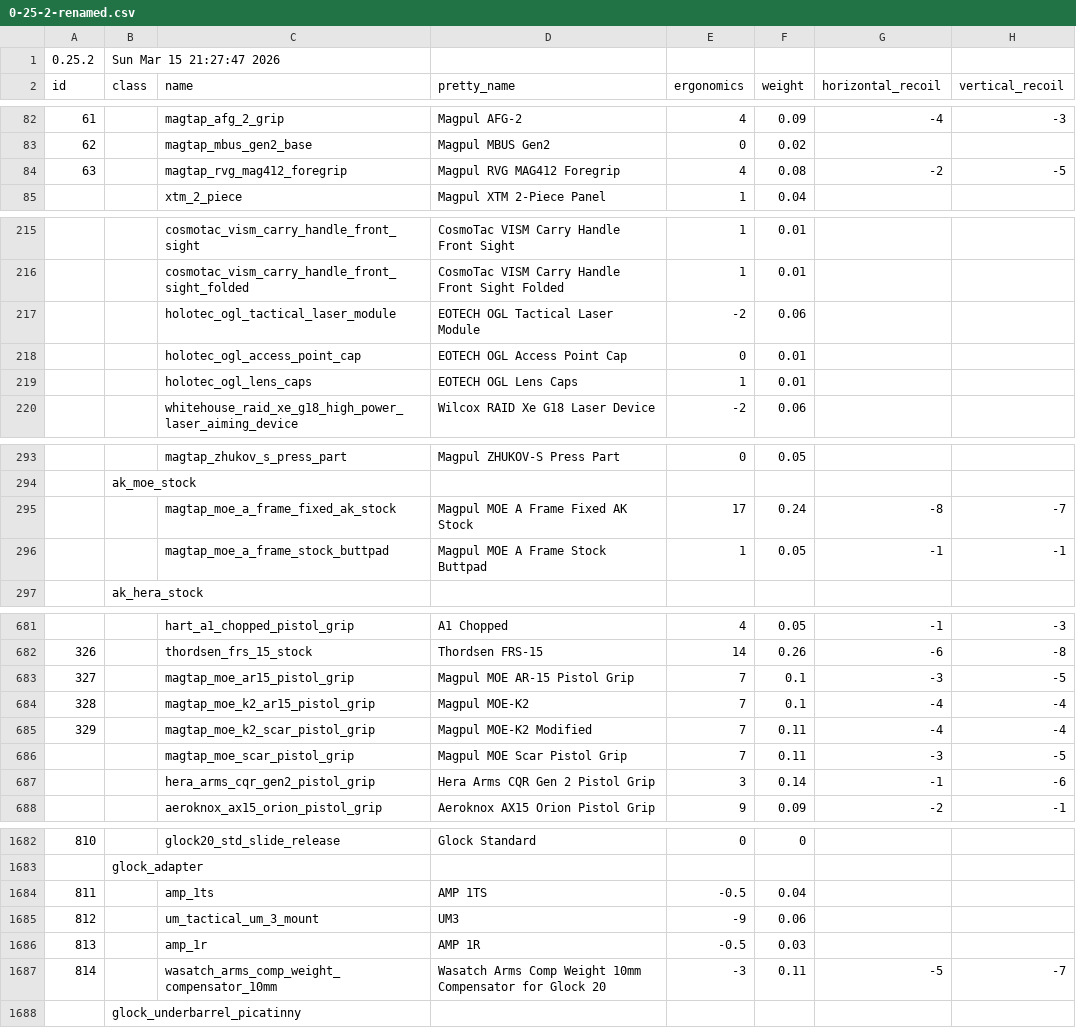
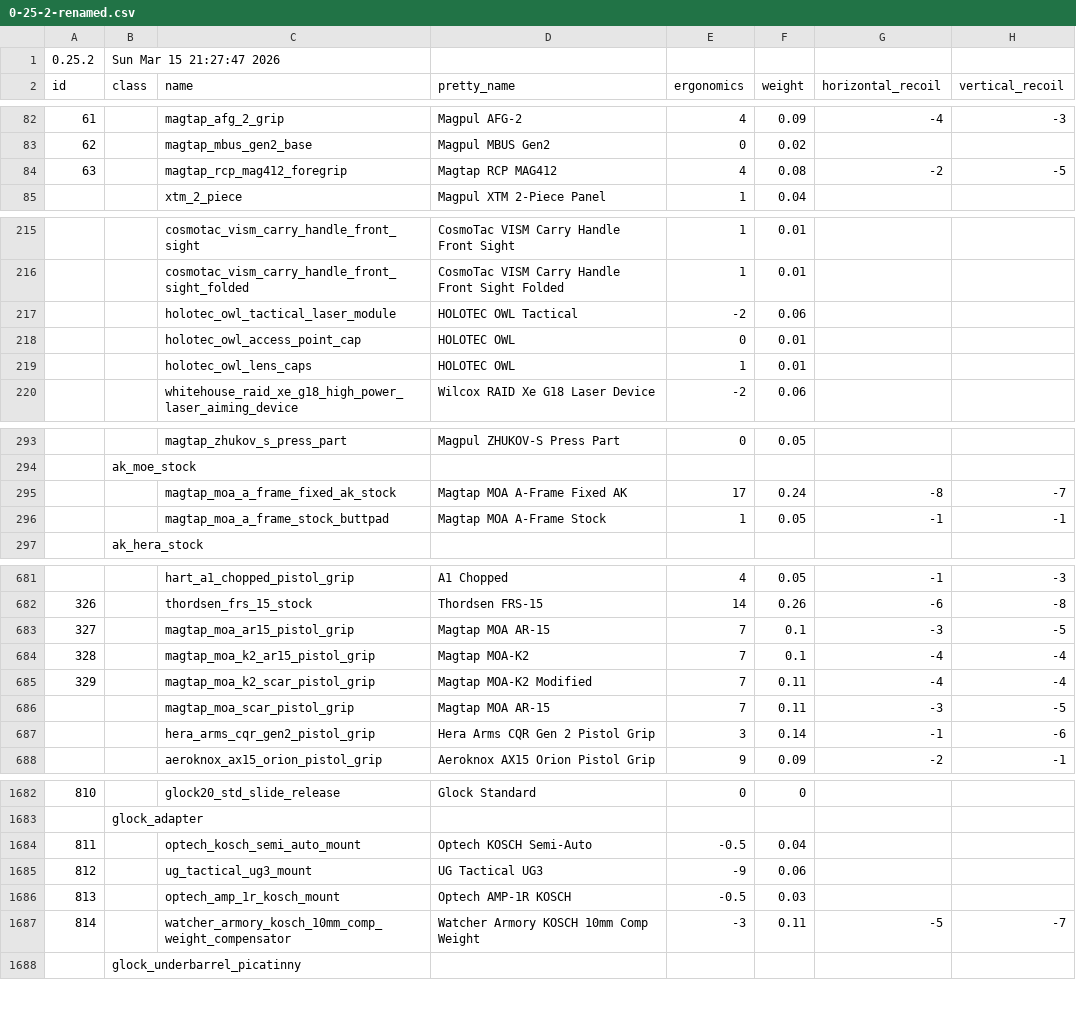
Before and after one commit to recoil-group/deadline-balancing, a CSV file: archive/0-25-2-renamed.csv, drawn as a sheet; only a part is shown, gaps mark what is left out; the diff covers the shown part only; the diff names each change by its address in the sheet, - before the commit and + after, or states it on an @@ line.

```diff
--- a/archive/0-25-2-renamed.csv
+++ b/archive/0-25-2-renamed.csv
-C84 (name): magtap_rvg_mag412_foregrip
+C84 (name): magtap_rcp_mag412_foregrip
-D84 (pretty_name): Magpul RVG MAG412 Foregrip
+D84 (pretty_name): Magtap RCP MAG412
-C217 (name): holotec_ogl_tactical_laser_module
+C217 (name): holotec_owl_tactical_laser_module
-D217 (pretty_name): EOTECH OGL Tactical Laser Module
+D217 (pretty_name): HOLOTEC OWL Tactical
-C218 (name): holotec_ogl_access_point_cap
+C218 (name): holotec_owl_access_point_cap
-D218 (pretty_name): EOTECH OGL Access Point Cap
+D218 (pretty_name): HOLOTEC OWL
-C219 (name): holotec_ogl_lens_caps
+C219 (name): holotec_owl_lens_caps
-D219 (pretty_name): EOTECH OGL Lens Caps
+D219 (pretty_name): HOLOTEC OWL
-C295 (name): magtap_moe_a_frame_fixed_ak_stock
+C295 (name): magtap_moa_a_frame_fixed_ak_stock
-D295 (pretty_name): Magpul MOE A Frame Fixed AK Stock
+D295 (pretty_name): Magtap MOA A-Frame Fixed AK
-C296 (name): magtap_moe_a_frame_stock_buttpad
+C296 (name): magtap_moa_a_frame_stock_buttpad
-D296 (pretty_name): Magpul MOE A Frame Stock Buttpad
+D296 (pretty_name): Magtap MOA A-Frame Stock
-C683 (name): magtap_moe_ar15_pistol_grip
+C683 (name): magtap_moa_ar15_pistol_grip
-D683 (pretty_name): Magpul MOE AR-15 Pistol Grip
+D683 (pretty_name): Magtap MOA AR-15
-C684 (name): magtap_moe_k2_ar15_pistol_grip
+C684 (name): magtap_moa_k2_ar15_pistol_grip
-D684 (pretty_name): Magpul MOE-K2
+D684 (pretty_name): Magtap MOA-K2
-C685 (name): magtap_moe_k2_scar_pistol_grip
+C685 (name): magtap_moa_k2_scar_pistol_grip
-D685 (pretty_name): Magpul MOE-K2 Modified
+D685 (pretty_name): Magtap MOA-K2 Modified
-C686 (name): magtap_moe_scar_pistol_grip
+C686 (name): magtap_moa_scar_pistol_grip
-D686 (pretty_name): Magpul MOE Scar Pistol Grip
+D686 (pretty_name): Magtap MOA AR-15
-C1684 (name): amp_1ts
+C1684 (name): optech_kosch_semi_auto_mount
-D1684 (pretty_name): AMP 1TS
+D1684 (pretty_name): Optech KOSCH Semi-Auto
-C1685 (name): um_tactical_um_3_mount
+C1685 (name): ug_tactical_ug3_mount
-D1685 (pretty_name): UM3
+D1685 (pretty_name): UG Tactical UG3
-C1686 (name): amp_1r
+C1686 (name): optech_amp_1r_kosch_mount
-D1686 (pretty_name): AMP 1R
+D1686 (pretty_name): Optech AMP-1R KOSCH
-C1687 (name): wasatch_arms_comp_weight_compensator_10mm
+C1687 (name): watcher_armory_kosch_10mm_comp_weight_compensator
-D1687 (pretty_name): Wasatch Arms Comp Weight 10mm Compensator for Glock 20
+D1687 (pretty_name): Watcher Armory KOSCH 10mm Comp Weight
```
Also changed, not shown: 12 edited cells elsewhere in this file, balancing.csv.
